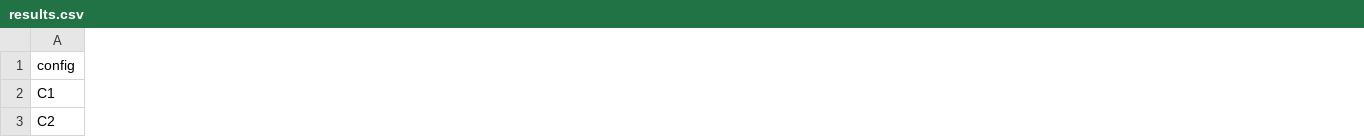
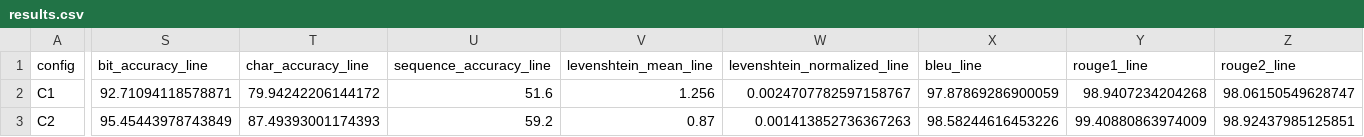
Before and after one commit to IamSid44/Transformers-from-Scratch, a CSV file: outputs/results.csv, drawn as a sheet; only a part is shown, gaps mark what is left out; the diff covers the shown part only; the diff names each change by its address in the sheet, - before the commit and + after, or states it on an @@ line.

```diff
--- a/outputs/results.csv
+++ b/outputs/results.csv
+column S (bit_accuracy_line), rows 2-3: 92.71094118578871 | 95.45443978743849
+column T (char_accuracy_line), rows 2-3: 79.94242206144172 | 87.49393001174393
+column U (sequence_accuracy_line), rows 2-3: 51.6 | 59.2
+column V (levenshtein_mean_line), rows 2-3: 1.256 | 0.87
+column W (levenshtein_normalized_line), rows 2-3: 0.0024707782597158767 | 0.001413852736367263
+column X (bleu_line), rows 2-3: 97.87869286900059 | 98.58244616453226
+column Y (rouge1_line), rows 2-3: 98.9407234204268 | 99.40880863974009
+column Z (rouge2_line), rows 2-3: 98.06150549628747 | 98.92437985125851
```
Also changed, not shown: 1 added row, 1 added column and 68 edited cells elsewhere in this file, 53 other files.
